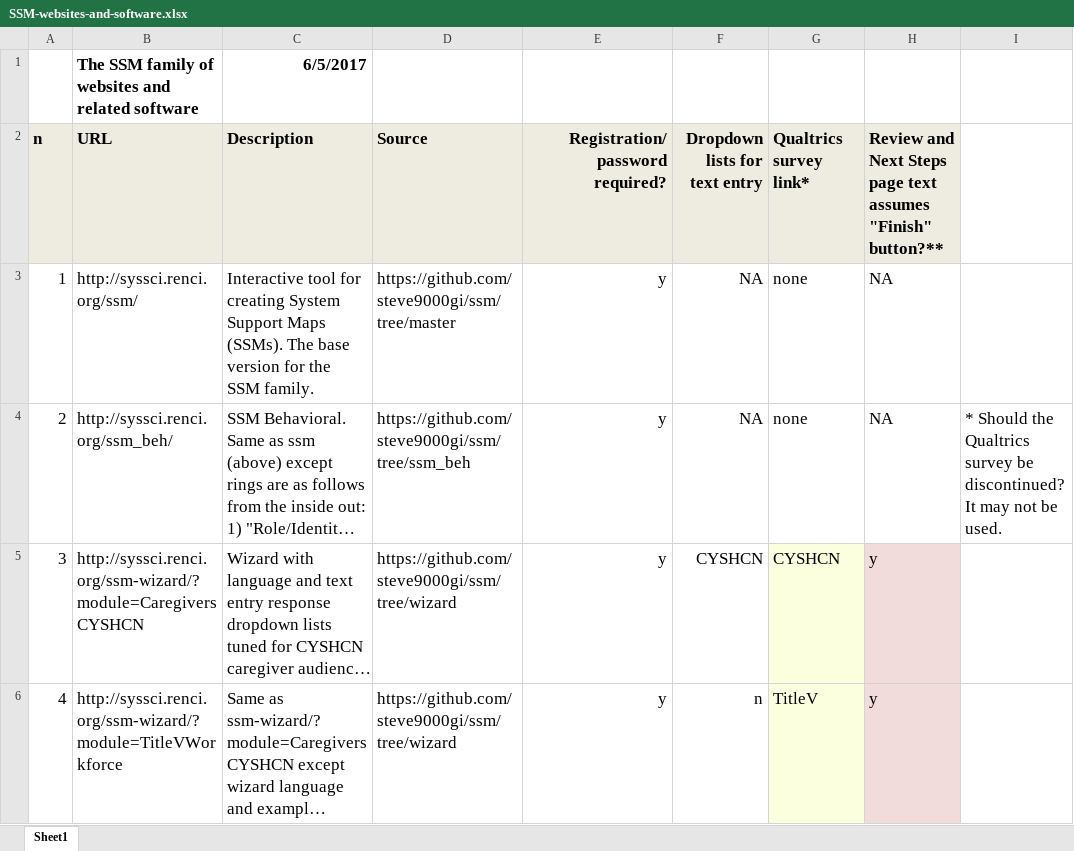
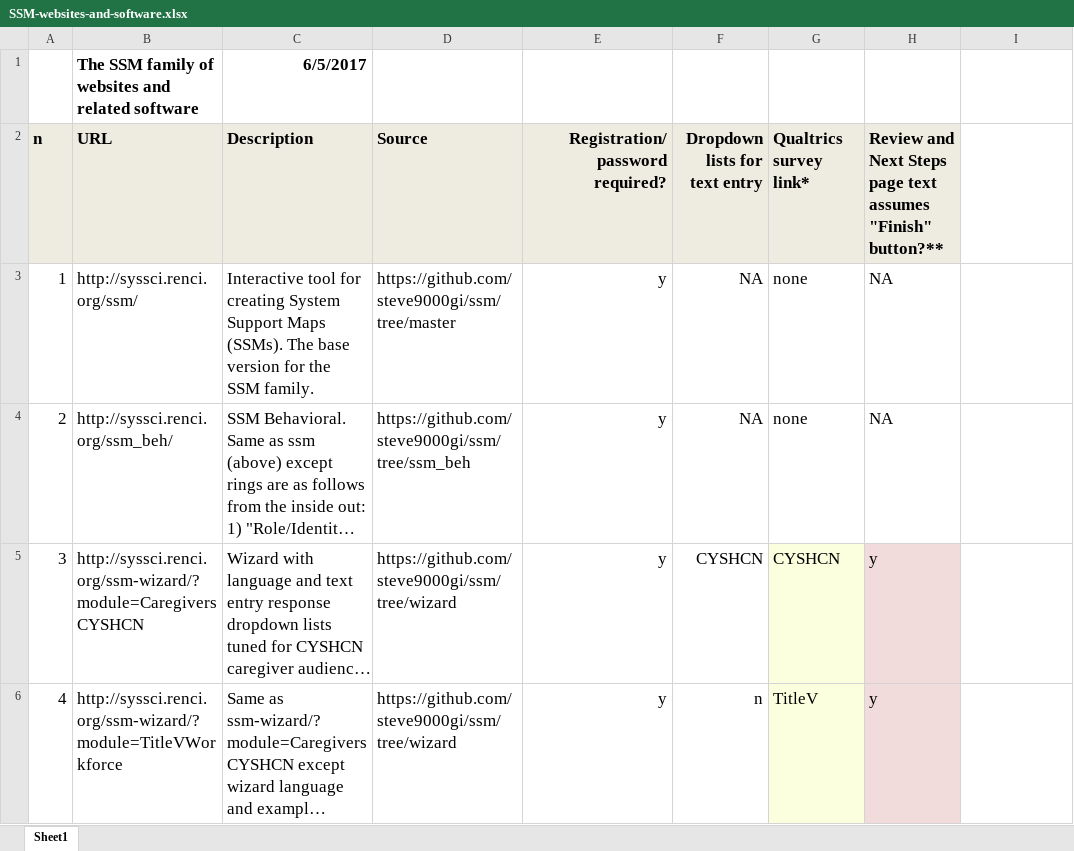
Before and after one commit to steve9000gi/ssm, an Excel workbook: SSM-websites-and-software.xlsx, sheet Sheet1, drawn as a sheet; only a part is shown; long unchanged cells end in …; values as stored, in another font and other column widths than the file's, no borders; charts and pictures not drawn; the diff covers the shown part only; the diff names each change by its address in the sheet, - before the commit and + after, or states it on an @@ line.

Commit message:
add clarifications

```diff
--- a/SSM-websites-and-software.xlsx (sheet Sheet1)
+++ b/SSM-websites-and-software.xlsx (sheet Sheet1)
-I4: * Should the Qualtrics survey be discontinued? It may not be used.
+I4: (empty)
```
Also changed, not shown: 3 edited cells elsewhere in this sheet.
